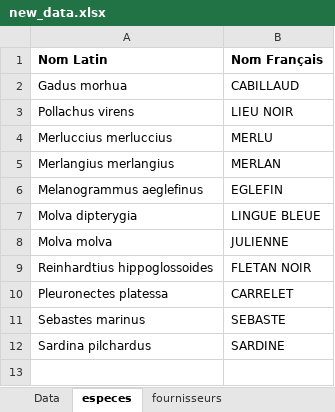
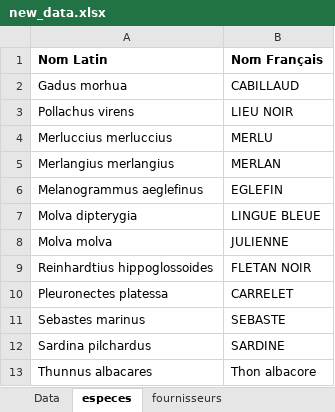
Before and after one commit to alexbalak21/Report-Generator, an Excel workbook: data/new_data.xlsx, sheet especes, drawn as a sheet; values as stored, in another font and other column widths than the file's, no borders; the diff names each change by its address in the sheet, - before the commit and + after, or states it on an @@ line.

```diff
--- a/data/new_data.xlsx (sheet especes)
+++ b/data/new_data.xlsx (sheet especes)
+row 13: Thunnus albacares | Thon albacore
```
Also changed, not shown: sheet Data, other sheet tabs, 1 other file.
